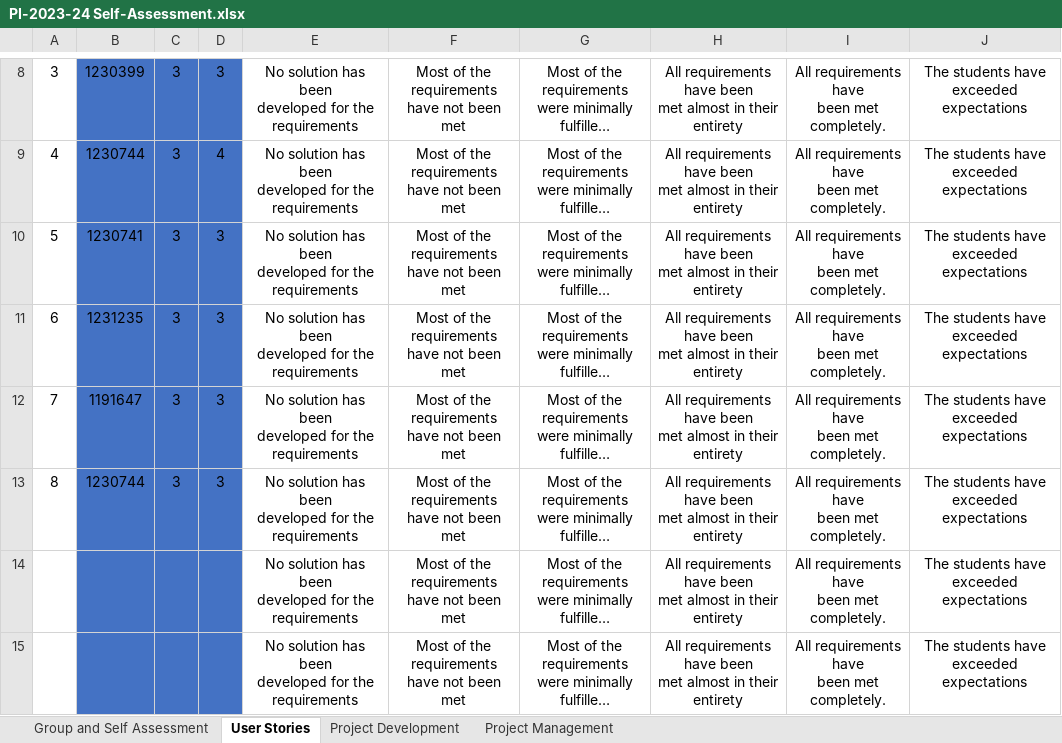
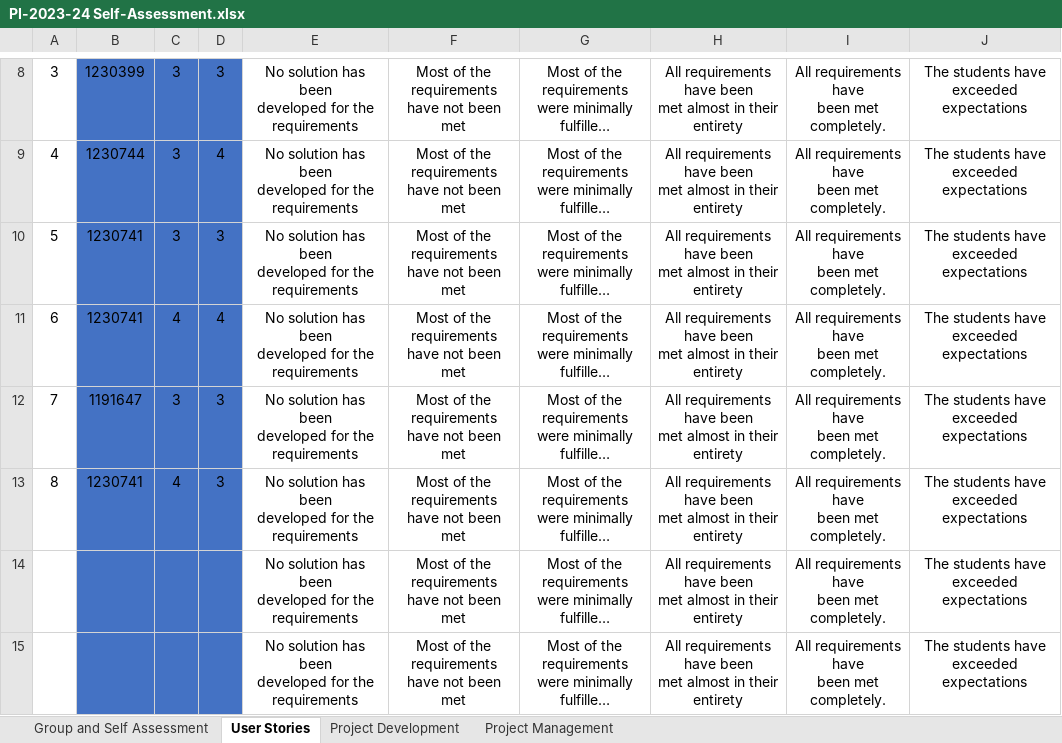
Before and after one commit to ricardomm7/leaflink, an Excel workbook: PI-2023-24 Self-Assessment.xlsx, sheet User Stories, drawn as a sheet; only a part is shown, gaps mark what is left out; long unchanged cells end in …; values as stored, in another font and other column widths than the file's, no borders; conditional formats not drawn; the diff names each change by its address in the sheet, - before the commit and + after, or states it on an @@ line.

Commit message:
Self-Assessment

```diff
--- a/PI-2023-24 Self-Assessment.xlsx (sheet User Stories)
+++ b/PI-2023-24 Self-Assessment.xlsx (sheet User Stories)
-B11: 1231235
+B11: 1230741
-C11: 3
+C11: 4
-D11: 3
+D11: 4
-B13: 1230744
+B13: 1230741
-C13: 3
+C13: 4
```
